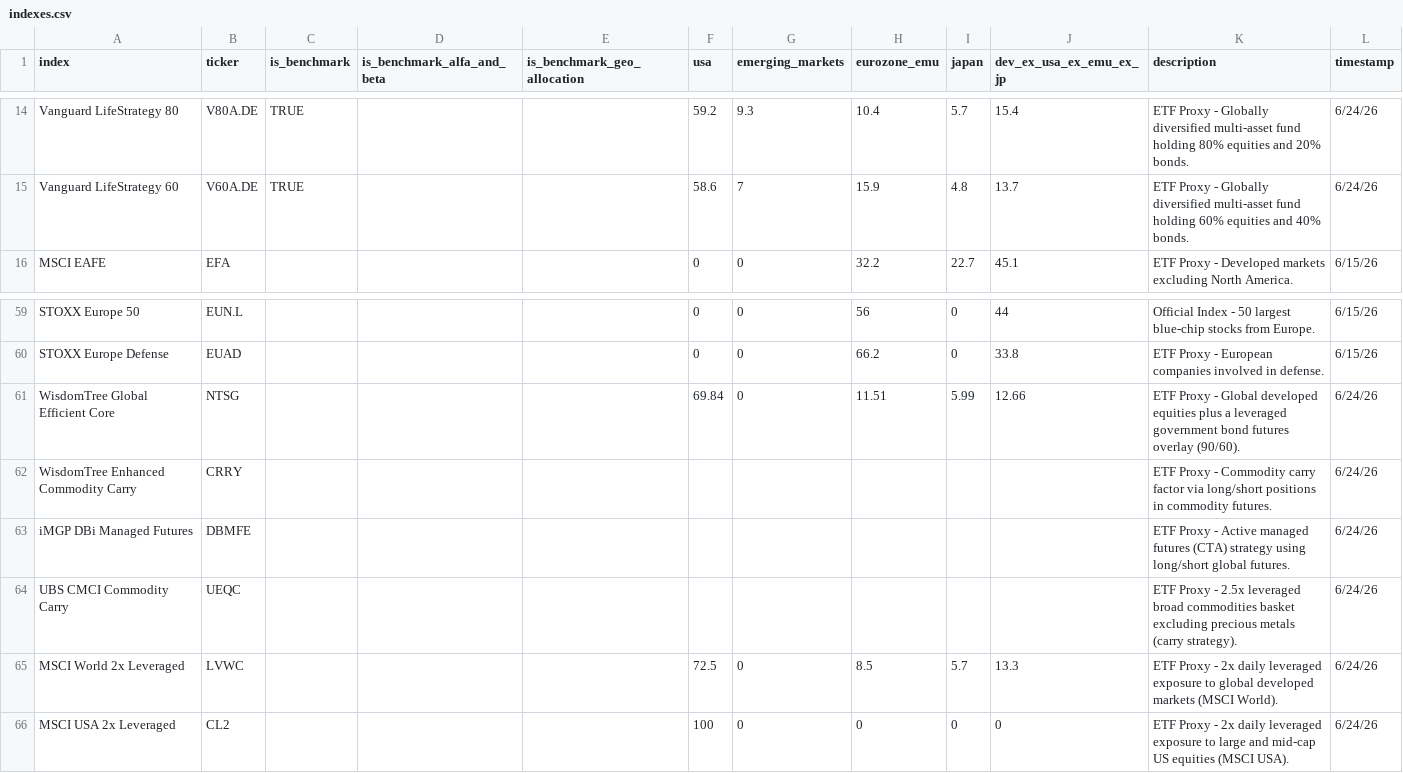
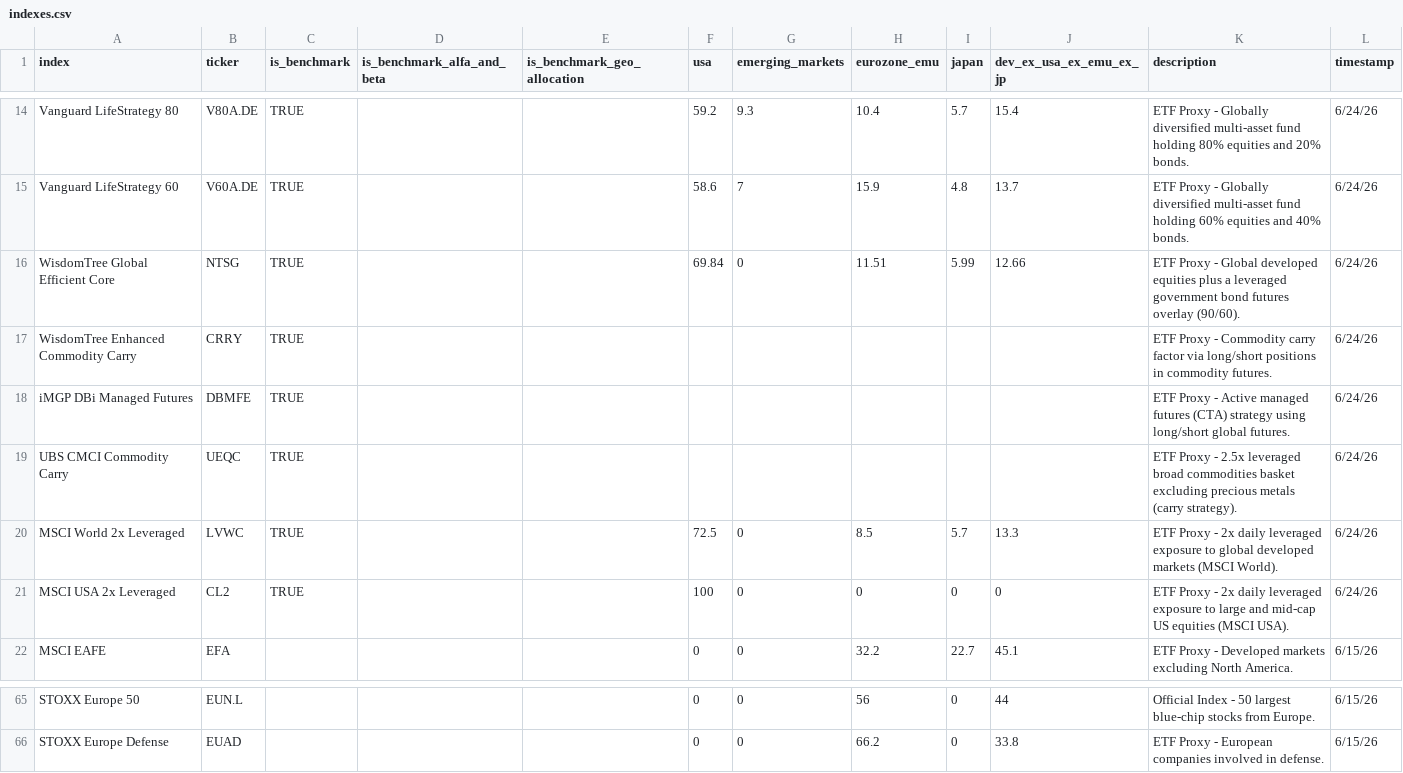
Before and after one commit to simonesassi-eng/tarzan, a CSV file: input/indexes.csv, drawn as a sheet; only a part is shown, gaps mark what is left out; removed rows and columns are numbered as before the commit, all else as after; the diff names each change by its address in the sheet, - before the commit and + after, or states it on an @@ line.

Commit message:
feat(ind exes): Add benchmark flags on new indexes

```diff
--- a/input/indexes.csv
+++ b/input/indexes.csv
+row 16: WisdomTree Global Efficient Core | NTSG | TRUE |  |  | 69.84 | 0 | 11.51 | 5.99 | 12.66 | ETF Proxy - Global developed equities plus a leveraged government bond futures overlay (90/60). | 6/24/26
+row 17: WisdomTree Enhanced Commodity Carry | CRRY | TRUE |  |  |  |  |  |  |  | ETF Proxy - Commodity carry factor via long/short positions in commodity futures. | 6/24/26
+row 18: iMGP DBi Managed Futures | DBMFE | TRUE |  |  |  |  |  |  |  | ETF Proxy - Active managed futures (CTA) strategy using long/short global futures. | 6/24/26
+row 19: UBS CMCI Commodity Carry | UEQC | TRUE |  |  |  |  |  |  |  | ETF Proxy - 2.5x leveraged broad commodities basket excluding precious metals (carry strategy). | 6/24/26
+row 20: MSCI World 2x Leveraged | LVWC | TRUE |  |  | 72.5 | 0 | 8.5 | 5.7 | 13.3 | ETF Proxy - 2x daily leveraged exposure to global developed markets (MSCI World). | 6/24/26
+row 21: MSCI USA 2x Leveraged | CL2 | TRUE |  |  | 100 | 0 | 0 | 0 | 0 | ETF Proxy - 2x daily leveraged exposure to large and mid-cap US equities (MSCI USA). | 6/24/26
-row 61: WisdomTree Global Efficient Core | NTSG |  |  |  | 69.84 | 0 | 11.51 | 5.99 | 12.66 | ETF Proxy - Global developed equities plus a leveraged government bond futures overlay (90/60). | 6/24/26
-row 62: WisdomTree Enhanced Commodity Carry | CRRY |  |  |  |  |  |  |  |  | ETF Proxy - Commodity carry factor via long/short positions in commodity futures. | 6/24/26
-row 63: iMGP DBi Managed Futures | DBMFE |  |  |  |  |  |  |  |  | ETF Proxy - Active managed futures (CTA) strategy using long/short global futures. | 6/24/26
-row 64: UBS CMCI Commodity Carry | UEQC |  |  |  |  |  |  |  |  | ETF Proxy - 2.5x leveraged broad commodities basket excluding precious metals (carry strategy). | 6/24/26
-row 65: MSCI World 2x Leveraged | LVWC |  |  |  | 72.5 | 0 | 8.5 | 5.7 | 13.3 | ETF Proxy - 2x daily leveraged exposure to global developed markets (MSCI World). | 6/24/26
-row 66: MSCI USA 2x Leveraged | CL2 |  |  |  | 100 | 0 | 0 | 0 | 0 | ETF Proxy - 2x daily leveraged exposure to large and mid-cap US equities (MSCI USA). | 6/24/26
```
